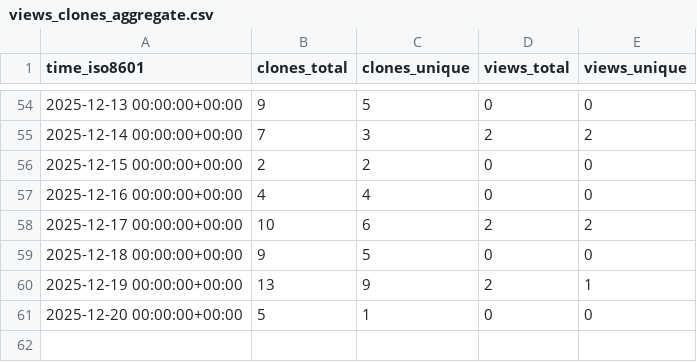
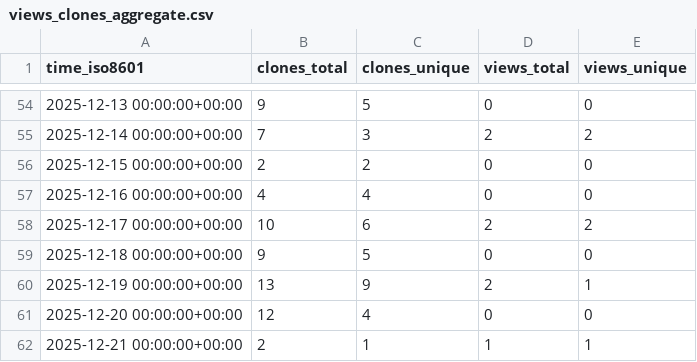
Before and after one commit to EOL/computer-vision-with-EOL-images, a CSV file: EOL/computer-vision-with-EOL-images/ghrs-data/views_clones_aggregate.csv, drawn as a sheet; only a part is shown, gaps mark what is left out.

```diff
--- a/EOL/computer-vision-with-EOL-images/ghrs-data/views_clones_aggregate.csv
+++ b/EOL/computer-vision-with-EOL-images/ghrs-data/views_clones_aggregate.csv
@@ -60,2 +60,3 @@ time_iso8601,clones_total,clones_unique,views_total,views_unique
 2025-12-19 00:00:00+00:00,13,9,2,1
-2025-12-20 00:00:00+00:00,5,1,0,0
+2025-12-20 00:00:00+00:00,12,4,0,0
+2025-12-21 00:00:00+00:00,2,1,1,1
```
Also changed, not shown: 1 other file.
